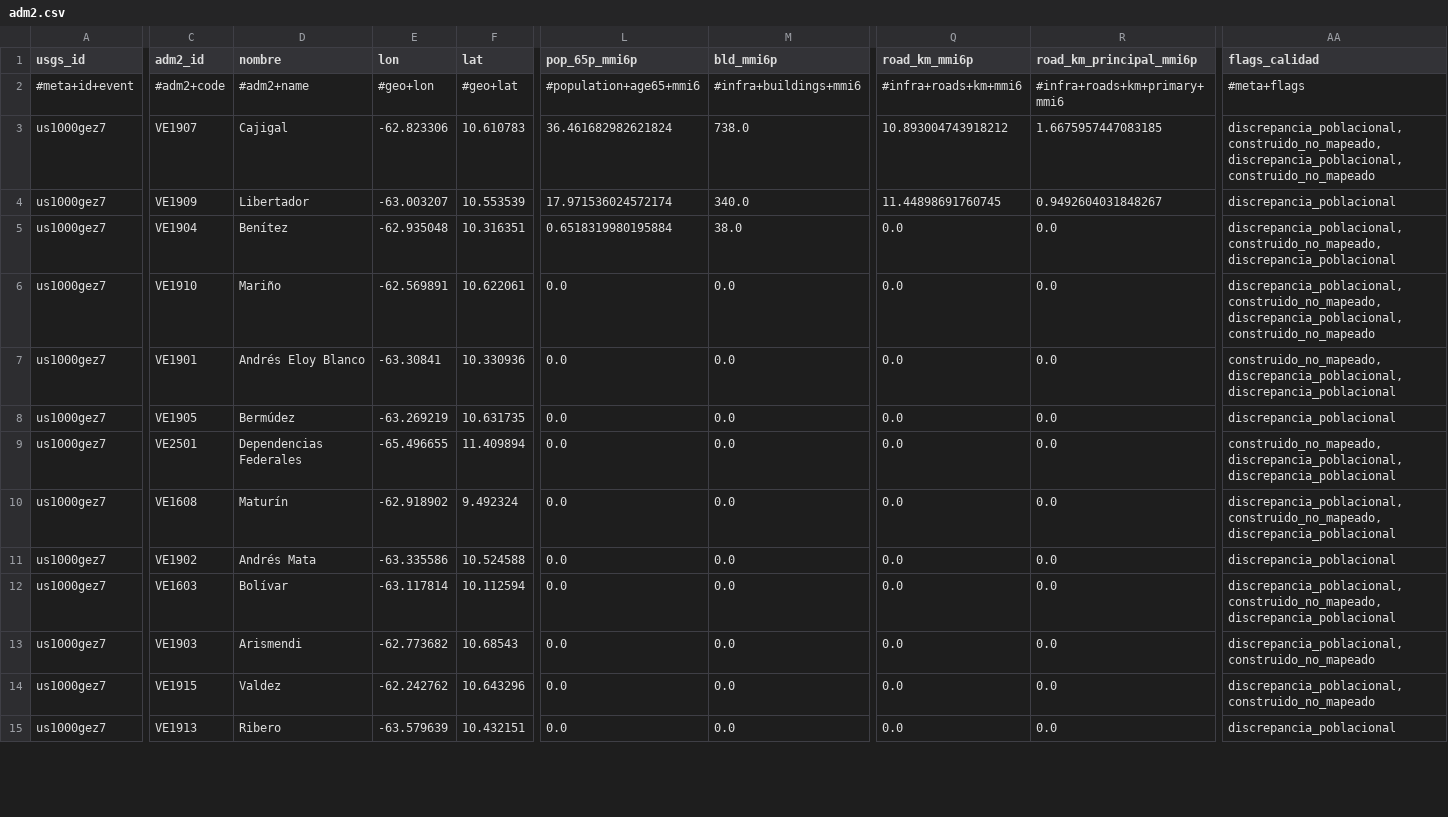
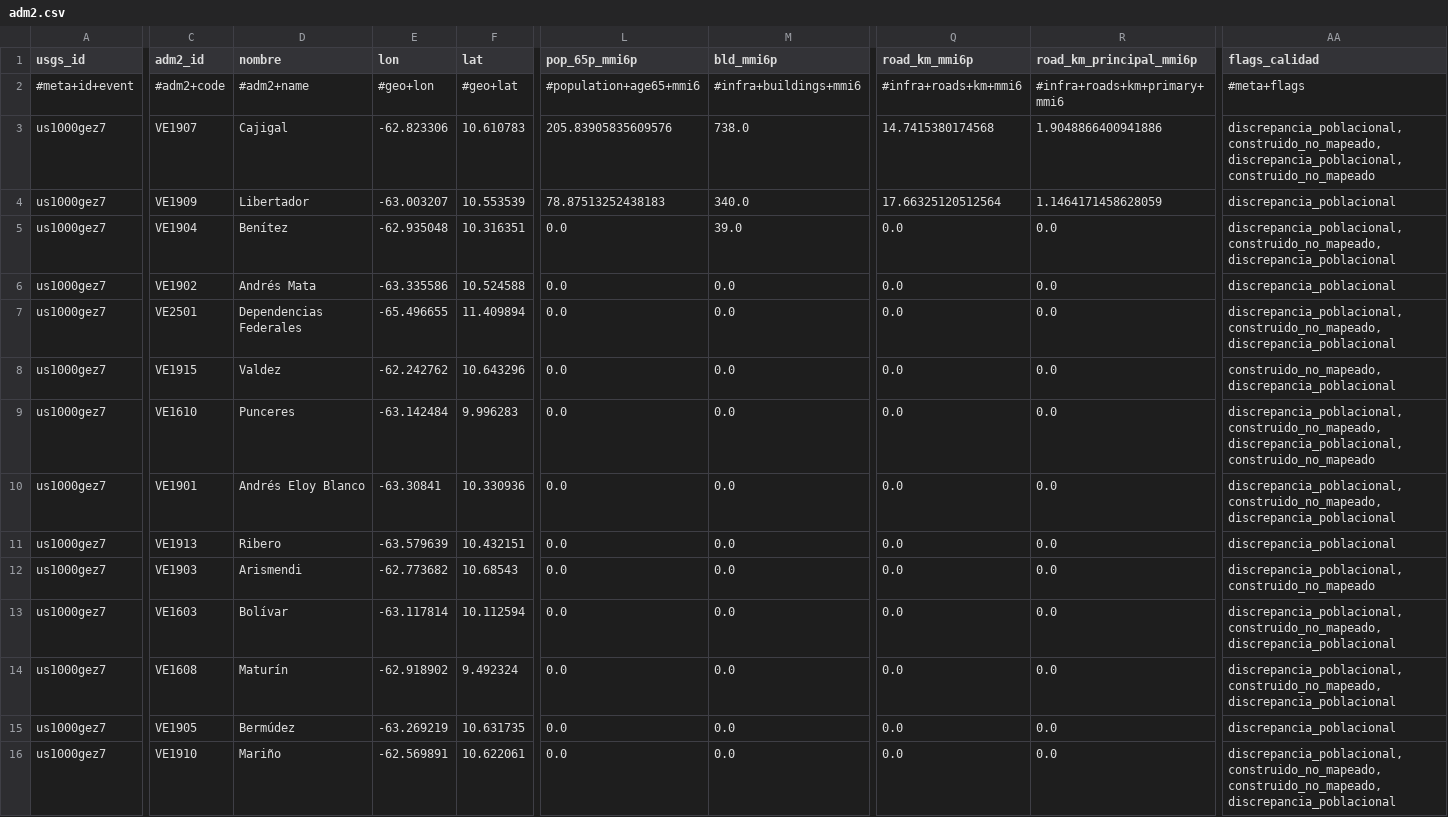
Before and after one commit to sforero77/CENTINELA, a CSV file: reports/us1000gez7/adm2.csv, drawn as a sheet; only a part is shown, gaps mark what is left out; removed rows and columns are numbered as before the commit, all else as after; rows hold the shown columns only; the diff covers the shown part only; the diff names each change by its address in the sheet, - before the commit and + after, or states it on an @@ line.

Commit message:
P3: reporte de us1000gez7

```diff
--- a/reports/us1000gez7/adm2.csv
+++ b/reports/us1000gez7/adm2.csv
-L3 (pop_65p_mmi6p): 36.461682982621824
+L3 (pop_65p_mmi6p): 205.83905835609576
-Q3 (road_km_mmi6p): 10.893004743918212
+Q3 (road_km_mmi6p): 14.7415380174568
-R3 (road_km_principal_mmi6p): 1.6675957447083185
+R3 (road_km_principal_mmi6p): 1.9048866400941886
-L4 (pop_65p_mmi6p): 17.971536024572174
+L4 (pop_65p_mmi6p): 78.87513252438183
-Q4 (road_km_mmi6p): 11.44898691760745
+Q4 (road_km_mmi6p): 17.66325120512564
-R4 (road_km_principal_mmi6p): 0.9492604031848267
+R4 (road_km_principal_mmi6p): 1.1464171458628059
-L5 (pop_65p_mmi6p): 0.6518319980195884
+L5 (pop_65p_mmi6p): 0.0
-M5 (bld_mmi6p): 38.0
+M5 (bld_mmi6p): 39.0
@@ row 11 moved to row 6: us1000gez7 @@
+row 7: us1000gez7 | VE2501 | Dependencias Federales | -65.496655 | 11.409894 | 0.0 | 0.0 | 0.0 | 0.0 | discrepancia_poblacional,construido_no_mapeado,discrepancia_poblacional
+row 8: us1000gez7 | VE1915 | Valdez | -62.242762 | 10.643296 | 0.0 | 0.0 | 0.0 | 0.0 | construido_no_mapeado,discrepancia_poblacional
-C9 (adm2_id): VE1910
+C9 (adm2_id): VE1610
-D9 (nombre): Mariño
+D9 (nombre): Punceres
-E9 (lon): -62.569891
+E9 (lon): -63.142484
-F9 (lat): 10.622061
+F9 (lat): 9.996283
-AA10 (flags_calidad): construido_no_mapeado,discrepancia_poblacional,discrepancia_poblacional
+AA10 (flags_calidad): discrepancia_poblacional,construido_no_mapeado,discrepancia_poblacional
@@ row 15 moved to row 11: us1000gez7 @@
@@ row 13 moved to row 12: us1000gez7 @@
@@ row 12 moved to row 13: us1000gez7 @@
+row 14: us1000gez7 | VE1608 | Maturín | -62.918902 | 9.492324 | 0.0 | 0.0 | 0.0 | 0.0 | discrepancia_poblacional,construido_no_mapeado,discrepancia_poblacional
-row 9: us1000gez7 | VE2501 | Dependencias Federales | -65.496655 | 11.409894 | 0.0 | 0.0 | 0.0 | 0.0 | construido_no_mapeado,discrepancia_poblacional,discrepancia_poblacional
-C16 (adm2_id): VE1608
+C16 (adm2_id): VE1910
-D16 (nombre): Maturín
+D16 (nombre): Mariño
-E16 (lon): -62.918902
+E16 (lon): -62.569891
-F16 (lat): 9.492324
+F16 (lat): 10.622061
-AA16 (flags_calidad): discrepancia_poblacional,construido_no_mapeado,discrepancia_poblacional
+AA16 (flags_calidad): discrepancia_poblacional,construido_no_mapeado,construido_no_mapeado,discrepancia_poblacional
-row 14: us1000gez7 | VE1915 | Valdez | -62.242762 | 10.643296 | 0.0 | 0.0 | 0.0 | 0.0 | discrepancia_poblacional,construido_no_mapeado
```
Also changed, not shown: 1 removed row, 7 moved rows and 6 edited cells elsewhere in this file, 8 other files.
